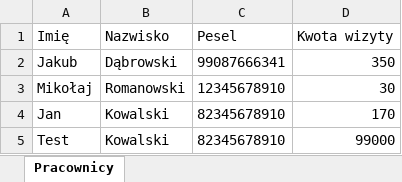
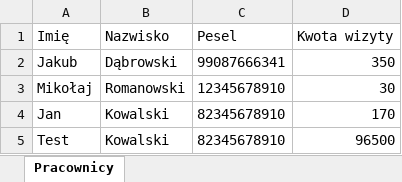
Before and after one commit to adrianpiatkowski/Przychodniaztestami, an Excel workbook: src/main/resources/Excel.xlsx, sheet Pracownicy, drawn as a sheet; values as stored, in another font and other column widths than the file's, no borders; the diff names each change by its address in the sheet, - before the commit and + after, or states it on an @@ line.

```diff
--- a/src/main/resources/Excel.xlsx (sheet Pracownicy)
+++ b/src/main/resources/Excel.xlsx (sheet Pracownicy)
-D5 (Kwota wizyty): 99000
+D5 (Kwota wizyty): 96500
```
Also changed, not shown: target/classes/Excel.xlsx, 14 other files.
